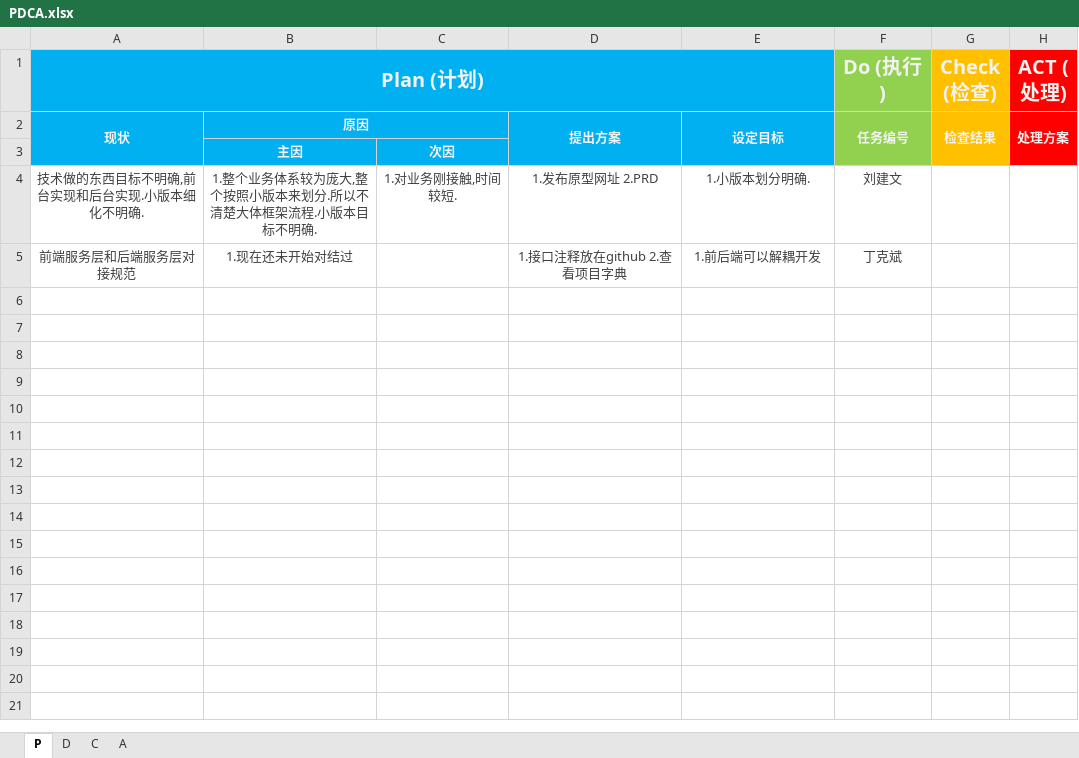
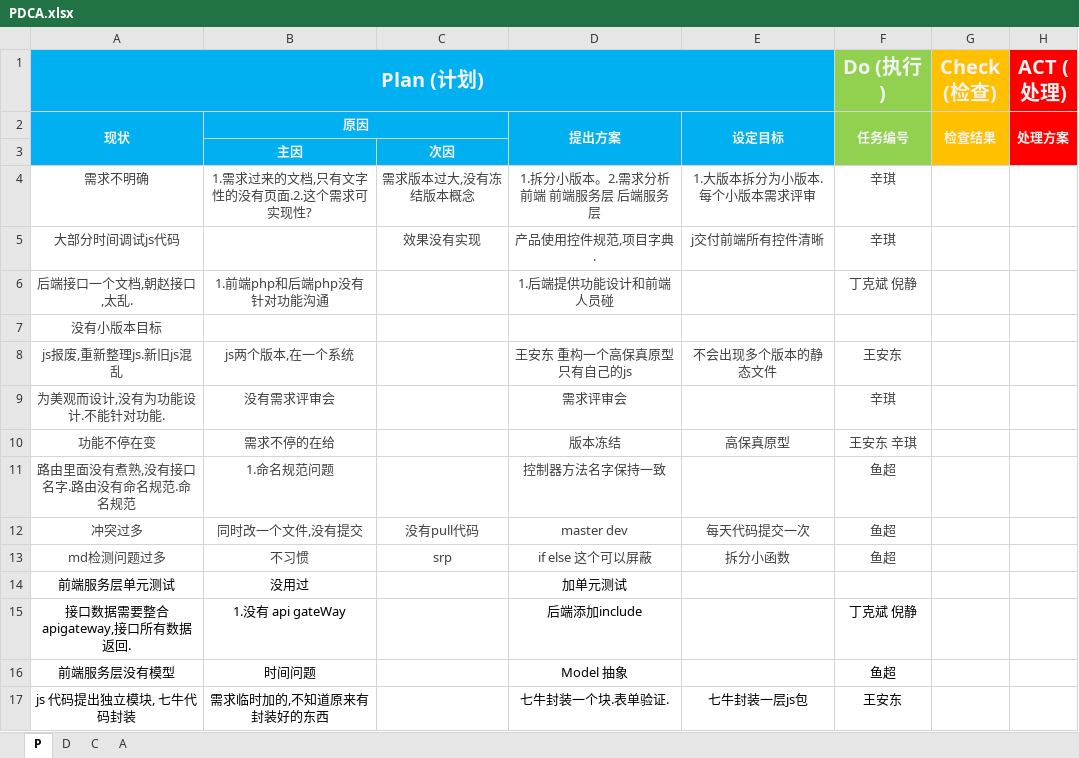
Before and after one commit to marmot-cn/readingNotes, an Excel workbook: template/PDCA.xlsx, sheet P, drawn as a sheet; values as stored, in another font and other column widths than the file's, no borders; removed rows and columns are numbered as before the commit, all else as after; the diff names each change by its address in the sheet, - before the commit and + after, or states it on an @@ line.

```diff
--- a/template/PDCA.xlsx (sheet P)
+++ b/template/PDCA.xlsx (sheet P)
-row 4: 技术做的东西目标不明确,前台实现和后台实现.小版本细化不明确. | 1.整个业务体系较为庞大,整个按照小版本来划分.所以不清楚大体框架流程.小版本目标不明确. | 1.对业务刚接触,时间较短. | 1.发布原型网址 2.PRD | 1.小版本划分明确. | 刘建文
-row 5: 前端服务层和后端服务层对接规范 | 1.现在还未开始对结过 |  | 1.接口注释放在github 2.查看项目字典 | 1.前后端可以解耦开发 | 丁克斌
+row 4: 需求不明确 | 1.需求过来的文档,只有文字性的没有页面.2.这个需求可实现性? | 需求版本过大,没有冻结版本概念 | 1.拆分小版本。2.需求分析 前端 前端服务层 后端服务层 | 1.大版本拆分为小版本.每个小版本需求评审 | 辛琪
+row 5: 大部分时间调试js代码 |  | 效果没有实现 | 产品使用控件规范,项目字典. | j交付前端所有控件清晰 | 辛琪
+row 6: 后端接口一个文档,朝赵接口,太乱. | 1.前端php和后端php没有针对功能沟通 |  | 1.后端提供功能设计和前端人员碰 |  | 丁克斌 倪静
+row 7: 没有小版本目标
+row 8: js报废,重新整理js.新旧js混乱 | js两个版本,在一个系统 |  | 王安东 重构一个高保真原型 只有自己的js | 不会出现多个版本的静态文件 | 王安东
+row 9: 为美观而设计,没有为功能设计.不能针对功能. | 没有需求评审会 |  | 需求评审会 |  | 辛琪
+row 10: 功能不停在变 | 需求不停的在给 |  | 版本冻结 | 高保真原型 | 王安东 辛琪
+row 11: 路由里面没有煮熟,没有接口名字.路由没有命名规范.命名规范 | 1.命名规范问题 |  | 控制器方法名字保持一致 |  | 鱼超
+row 12: 冲突过多 | 同时改一个文件,没有提交 | 没有pull代码 | master dev | 每天代码提交一次 | 鱼超
+row 13: md检测问题过多 | 不习惯 | srp | if else 这个可以屏蔽 | 拆分小函数 | 鱼超
+row 14: 前端服务层单元测试 | 没用过 |  | 加单元测试
+row 15: 接口数据需要整合 apigateway,接口所有数据返回. | 1.没有 api gateWay |  | 后端添加include |  | 丁克斌 倪静
+row 16: 前端服务层没有模型 | 时间问题 |  | Model 抽象 |  | 鱼超
+row 17: js 代码提出独立模块, 七牛代码封装 | 需求临时加的,不知道原来有封装好的东西 |  | 七牛封装一个块.表单验证. | 七牛封装一层js包 | 王安东
```
Also changed, not shown: 12 other files.
